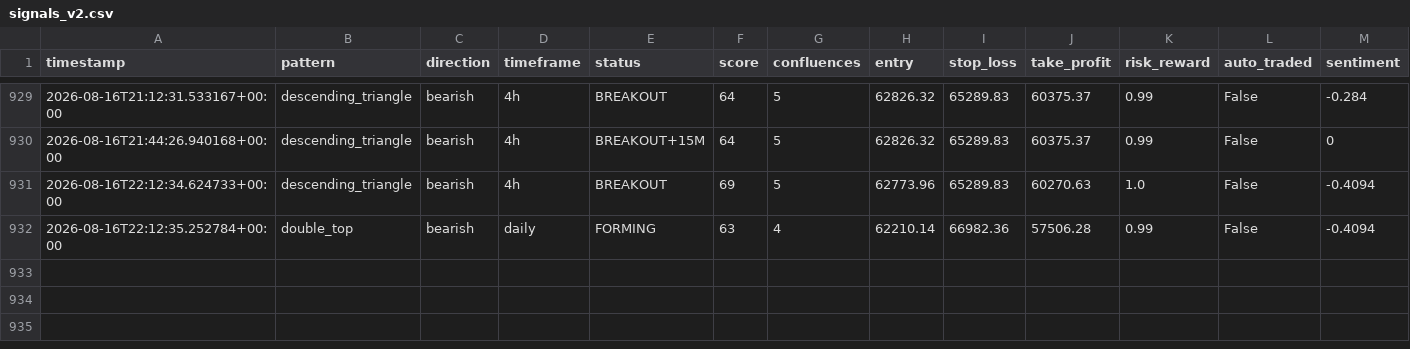
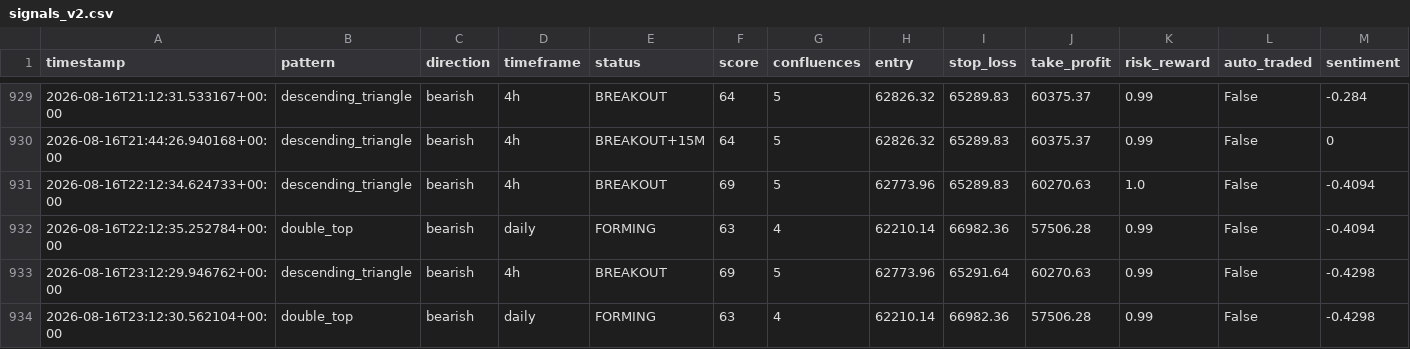
Before and after one commit to Bawaperera/nexus-trading, a CSV file: logs/signals_v2.csv, drawn as a sheet; only a part is shown, gaps mark what is left out; rows hold the shown columns only; the diff names each change by its address in the sheet, - before the commit and + after, or states it on an @@ line.

```diff
--- a/logs/signals_v2.csv
+++ b/logs/signals_v2.csv
+row 933: 2026-08-16T23:12:29.946762+00:00 | descending_triangle | bearish | 4h | BREAKOUT | 69 | 5 | 62773.96 | 65291.64 | 60270.63 | 0.99 | False | -0.4298
+row 934: 2026-08-16T23:12:30.562104+00:00 | double_top | bearish | daily | FORMING | 63 | 4 | 62210.14 | 66982.36 | 57506.28 | 0.99 | False | -0.4298
```
Also changed, not shown: 2 other files.
